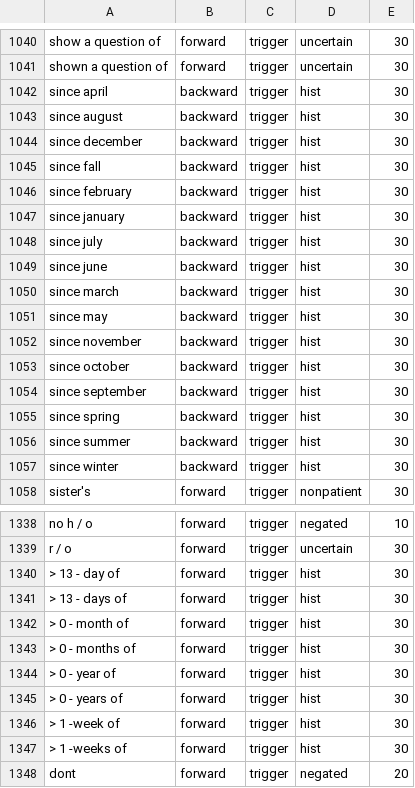
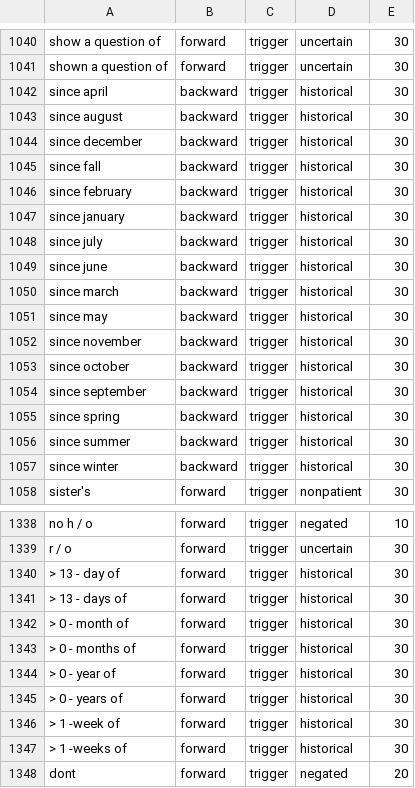
Before and after one commit to jianlins/FastContext, a CSV file: conf/context.csv, drawn as a sheet; only a part is shown, gaps mark what is left out; the diff covers the shown part only.

```diff
--- a/conf/context.csv
+++ b/conf/context.csv
@@ -1041,18 +1041,18 @@ show a question of|forward|trigger|uncertain|30
 shown a question of|forward|trigger|uncertain|30
-since april|backward|trigger|hist|30
-since august|backward|trigger|hist|30
-since december|backward|trigger|hist|30
-since fall|backward|trigger|hist|30
-since february|backward|trigger|hist|30
-since january|backward|trigger|hist|30
-since july|backward|trigger|hist|30
-since june|backward|trigger|hist|30
-since march|backward|trigger|hist|30
-since may|backward|trigger|hist|30
-since november|backward|trigger|hist|30
-since october|backward|trigger|hist|30
-since september|backward|trigger|hist|30
-since spring|backward|trigger|hist|30
-since summer|backward|trigger|hist|30
-since winter|backward|trigger|hist|30
+since april|backward|trigger|historical|30
+since august|backward|trigger|historical|30
+since december|backward|trigger|historical|30
+since fall|backward|trigger|historical|30
+since february|backward|trigger|historical|30
+since january|backward|trigger|historical|30
+since july|backward|trigger|historical|30
+since june|backward|trigger|historical|30
+since march|backward|trigger|historical|30
+since may|backward|trigger|historical|30
+since november|backward|trigger|historical|30
+since october|backward|trigger|historical|30
+since september|backward|trigger|historical|30
+since spring|backward|trigger|historical|30
+since summer|backward|trigger|historical|30
+since winter|backward|trigger|historical|30
 sister's|forward|trigger|nonpatient|30
@@ -1339,10 +1339,10 @@ no h / o|forward|trigger|negated|10
 r / o|forward|trigger|uncertain|30
-> 13 - day of|forward|trigger|hist|30
-> 13 - days of|forward|trigger|hist|30
-> 0 - month of|forward|trigger|hist|30
-> 0 - months of|forward|trigger|hist|30
-> 0 - year of|forward|trigger|hist|30
-> 0 - years of|forward|trigger|hist|30
-> 1 -week of|forward|trigger|hist|30
-> 1 -weeks of|forward|trigger|hist|30
+> 13 - day of|forward|trigger|historical|30
+> 13 - days of|forward|trigger|historical|30
+> 0 - month of|forward|trigger|historical|30
+> 0 - months of|forward|trigger|historical|30
+> 0 - year of|forward|trigger|historical|30
+> 0 - years of|forward|trigger|historical|30
+> 1 -week of|forward|trigger|historical|30
+> 1 -weeks of|forward|trigger|historical|30
 dont|forward|trigger|negated|20
```
Also changed, not shown: 46 edited cells elsewhere in this file, 11 other files.
